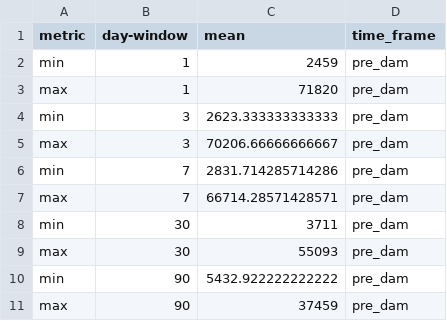
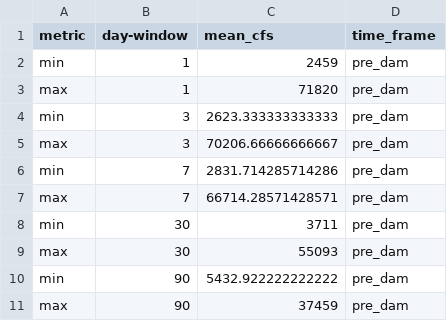
Before and after one commit to Jpomz/ENVS433-Aquatic-Restoration, a CSV file: g2-metrics-pre.csv, drawn as a sheet.

Commit message:
fix IHA assignment typos

```diff
--- a/g2-metrics-pre.csv
+++ b/g2-metrics-pre.csv
@@ -1,2 +1,2 @@
-metric,day-window,mean,time_frame
+metric,day-window,mean_cfs,time_frame
 min,1,2459,pre_dam
```
Also changed, not shown: 2 other files.
